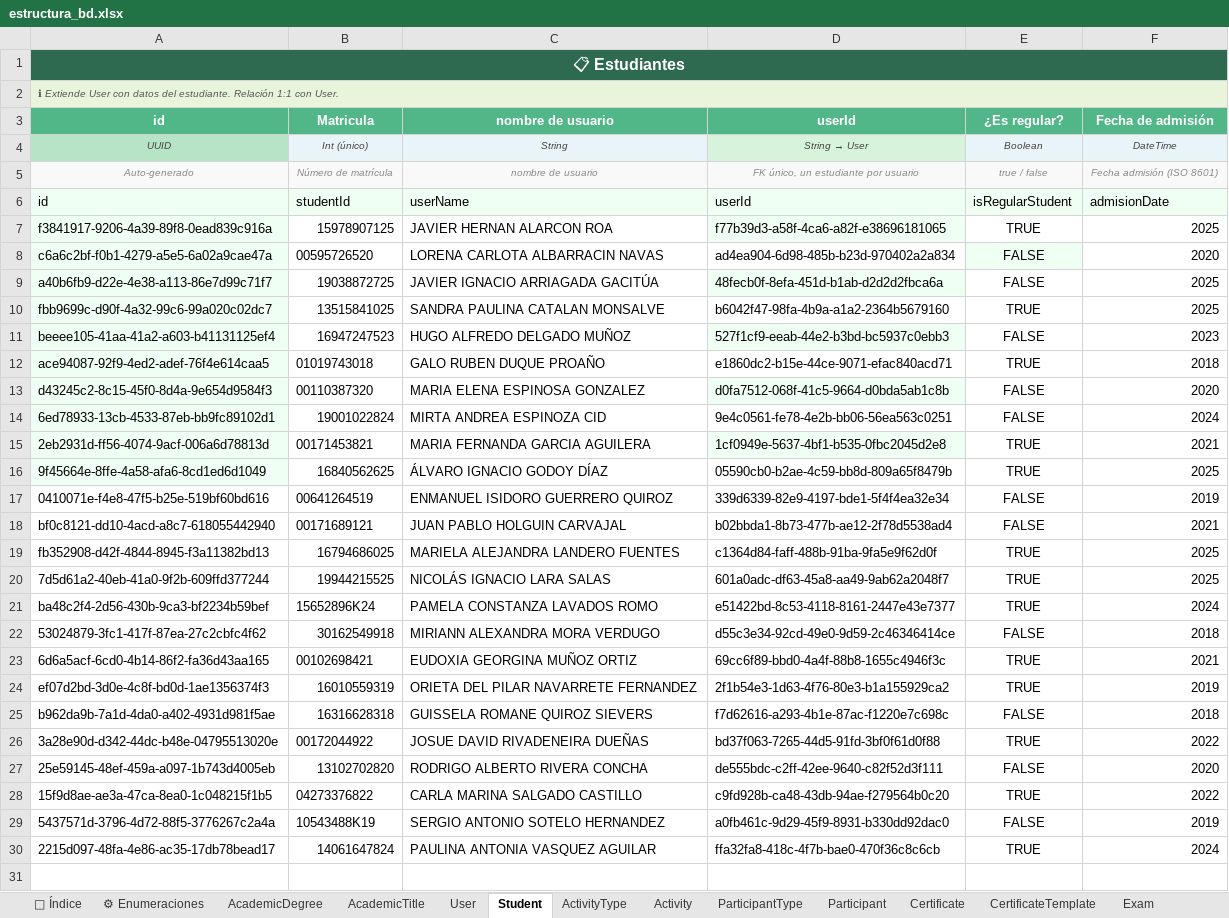
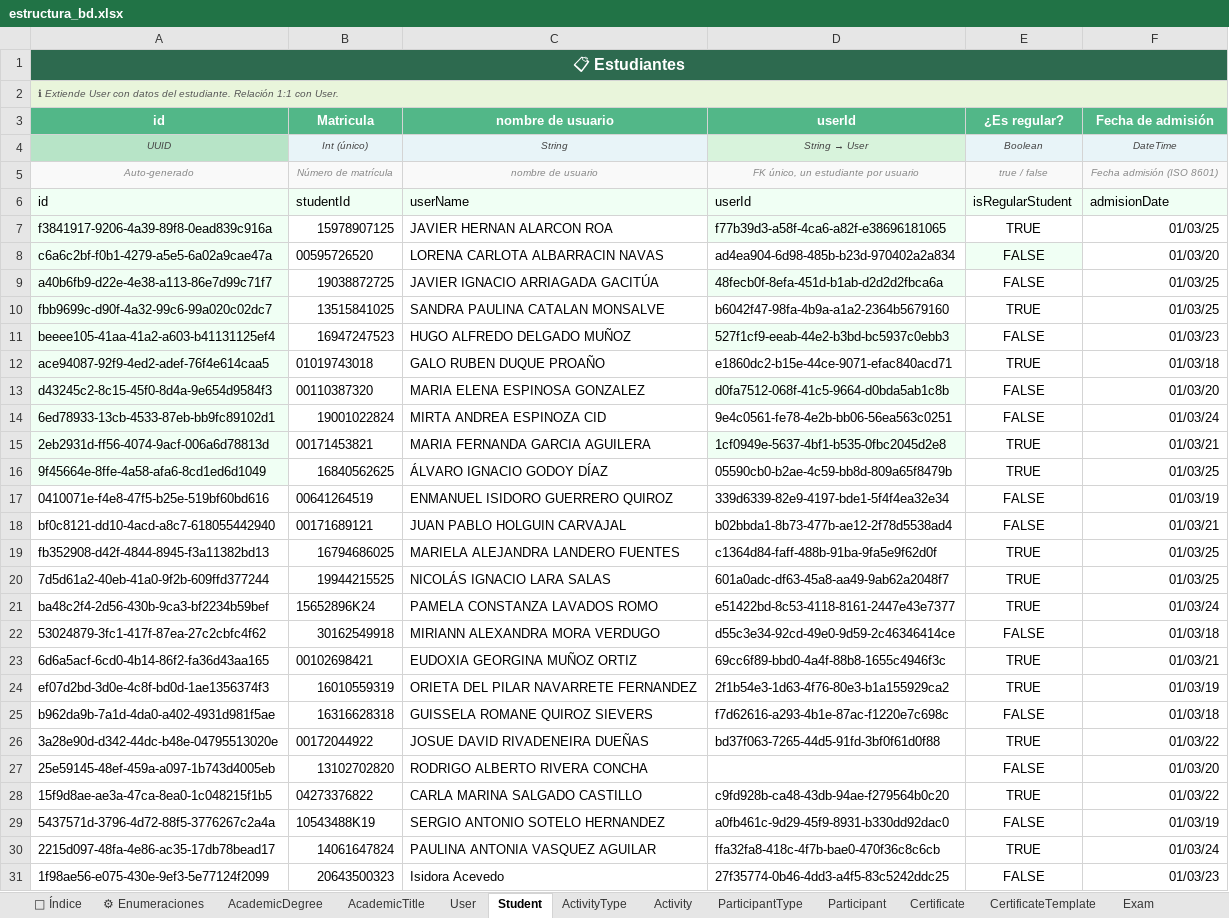
Before and after one commit to Doc-SC-Dev/app-constancias, an Excel workbook: prisma/data/estructura_bd.xlsx, sheet Student, drawn as a sheet; values as stored, in another font and other column widths than the file's, no borders; table styles not drawn; the diff names each change by its address in the sheet, - before the commit and + after, or states it on an @@ line.

```diff
--- a/prisma/data/estructura_bd.xlsx (sheet Student)
+++ b/prisma/data/estructura_bd.xlsx (sheet Student)
-F7: 2025
+F7: 01/03/25
-F8: 2020
+F8: 01/03/20
-F9:F10: 2025
+F9:F10: 01/03/25
-F11: 2023
+F11: 01/03/23
-F12: 2018
+F12: 01/03/18
-F13: 2020
+F13: 01/03/20
-F14: 2024
+F14: 01/03/24
-F15: 2021
+F15: 01/03/21
-F16: 2025
+F16: 01/03/25
-F17: 2019
+F17: 01/03/19
-F18: 2021
+F18: 01/03/21
-F19:F20: 2025
+F19:F20: 01/03/25
-F21: 2024
+F21: 01/03/24
-F22: 2018
+F22: 01/03/18
-F23: 2021
+F23: 01/03/21
-F24: 2019
+F24: 01/03/19
-F25: 2018
+F25: 01/03/18
-F26: 2022
+F26: 01/03/22
-D27: de555bdc-c2ff-42ee-9640-c82f52d3f111
+D27: (empty)
-F27: 2020
+F27: 01/03/20
-F28: 2022
+F28: 01/03/22
-F29: 2019
+F29: 01/03/19
-F30: 2024
+F30: 01/03/24
+row 31: 1f98ae56-e075-430e-9ef3-5e77124f2099 | 20643500323 | Isidora Acevedo | 27f35774-0b46-4dd3-a4f5-83c5242ddc25 | FALSE | 01/03/23
```
Also changed, not shown: sheet User, sheet CertificateTemplate, hidden cells, 2 other files.
